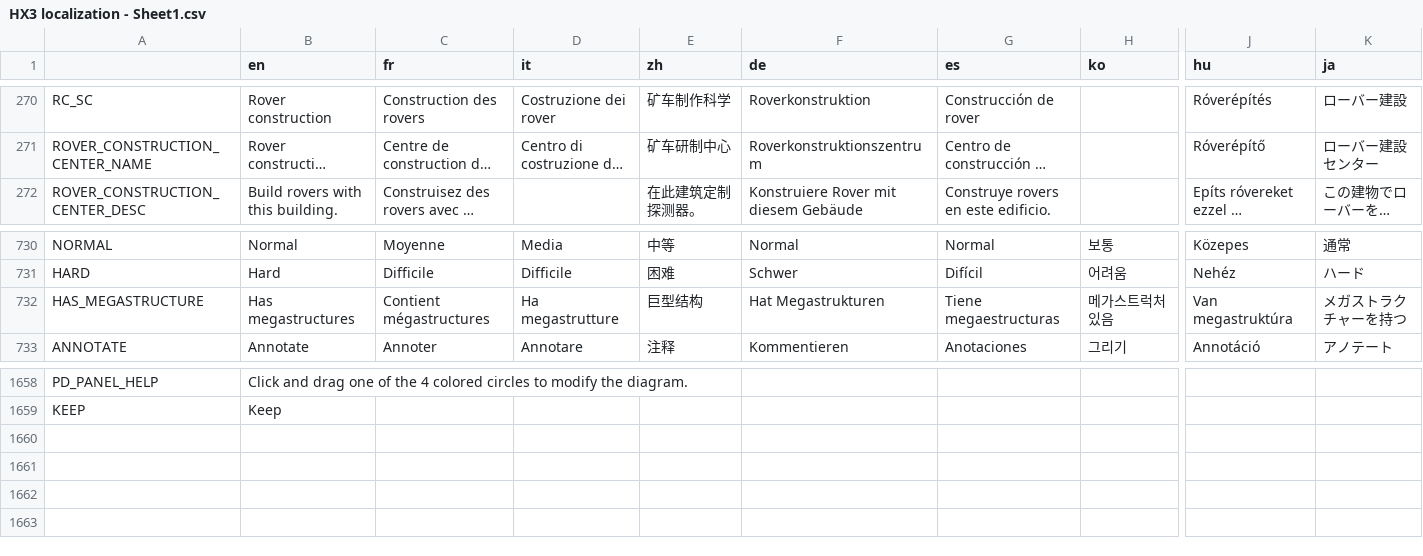
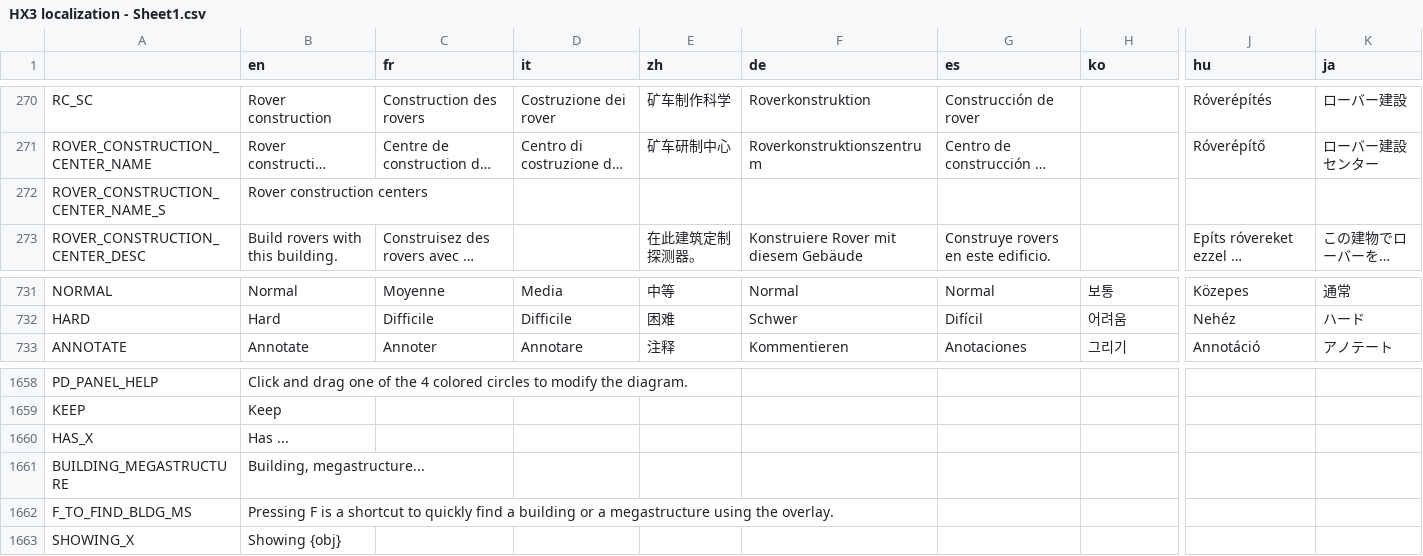
Before and after one commit to Apple0726/helixteus-3, a CSV file: Text/HX3 localization - Sheet1.csv, drawn as a sheet; only a part is shown, gaps mark what is left out; long unchanged cells end in …; removed rows and columns are numbered as before the commit, all else as after; rows hold the shown columns only; the diff names each change by its address in the sheet, - before the commit and + after, or states it on an @@ line.

Commit message:
Replace 'Has MS' system overlay with a more general one

```diff
--- a/Text/HX3 localization - Sheet1.csv
+++ b/Text/HX3 localization - Sheet1.csv
+row 272: ROVER_CONSTRUCTION_CENTER_NAME_S | Rover construction centers
-row 732: HAS_MEGASTRUCTURE | Has megastructures | Contient mégastructures | Ha megastrutture | 巨型结构 | Hat Megastrukturen | Tiene megaestructuras | 메가스트럭처 있음 | Van megastruktúra | メガストラクチャーを持つ
+row 1660: HAS_X | Has ...
+row 1661: BUILDING_MEGASTRUCTURE | Building, megastructure...
+row 1662: F_TO_FIND_BLDG_MS | Pressing F is a shortcut to quickly find a building or a megastructure using the overlay.
+row 1663: SHOWING_X | Showing {obj}
```
Also changed, not shown: 13 other files.
